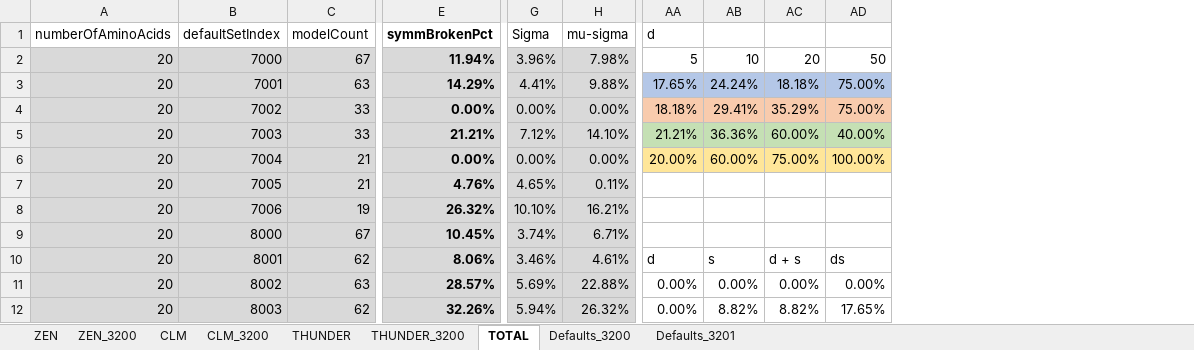
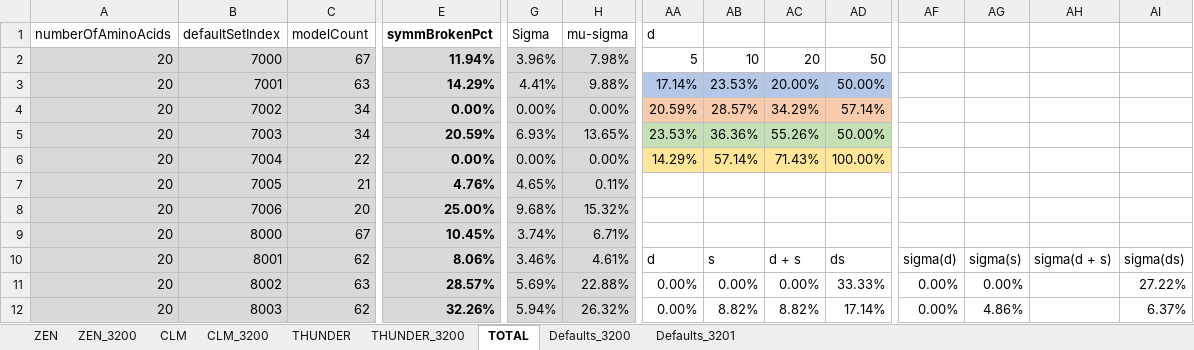
Before and after one commit to kkkmail/ClmFSharp, an Excel workbook: Math/Results_20190626.xlsx, sheet TOTAL, drawn as a sheet; only a part is shown, gaps mark what is left out; values as stored, in another font and other column widths than the file's, no borders; charts and pictures and conditional formats not drawn; the diff covers the shown part only; the diff names each change by its address in the sheet, - before the commit and + after, or states it on an @@ line.

Commit message:
FSV:3.0000, V:3.2.0.1

```diff
--- a/Math/Results_20190626.xlsx (sheet TOTAL)
+++ b/Math/Results_20190626.xlsx (sheet TOTAL)
+column AF, rows 10-12: sigma(d) | 0.00% | 0.00%
+column AG, rows 10-12: sigma(s) | 0.00% | 4.86%
+column AH, row 10: sigma(d + s)
+column AI, rows 10-12: sigma(ds) | 27.22% | 6.37%
-AA3 (d): 17.65%
+AA3 (d): 17.14%
-AB3: 24.24%
+AB3: 23.53%
-AC3: 18.18%
+AC3: 20.00%
-AD3: 75.00%
+AD3: 50.00%
-C4:C5 (modelCount): 33
+C4:C5 (modelCount): 34
-AA4 (d): 18.18%
+AA4 (d): 20.59%
-AB4: 29.41%
+AB4: 28.57%
-AC4: 35.29%
+AC4: 34.29%
-AD4: 75.00%
+AD4: 57.14%
-E5 (symmBrokenPct): 21.21%
+E5 (symmBrokenPct): 20.59%
-G5 (Sigma): 7.12%
+G5 (Sigma): 6.93%
-H5 (mu-sigma): 14.10%
+H5 (mu-sigma): 13.65%
-AA5 (d): 21.21%
+AA5 (d): 23.53%
-AC5: 60.00%
+AC5: 55.26%
-AD5: 40.00%
+AD5: 50.00%
-C6 (modelCount): 21
+C6 (modelCount): 22
-AA6 (d): 20.00%
+AA6 (d): 14.29%
-AB6: 60.00%
+AB6: 57.14%
-AC6: 75.00%
+AC6: 71.43%
-C8 (modelCount): 19
+C8 (modelCount): 20
-E8 (symmBrokenPct): 26.32%
+E8 (symmBrokenPct): 25.00%
-G8 (Sigma): 10.10%
+G8 (Sigma): 9.68%
-H8 (mu-sigma): 16.21%
+H8 (mu-sigma): 15.32%
-AD11: 0.00%
+AD11: 33.33%
-AD12: 17.65%
+AD12: 17.14%
```
Also changed, not shown: 1 added column and 108 edited cells elsewhere in this sheet, sheet THUNDER_3200, sheet CLM_3200, sheet ZEN_3200, formulas that keep their value, charts or pictures.
